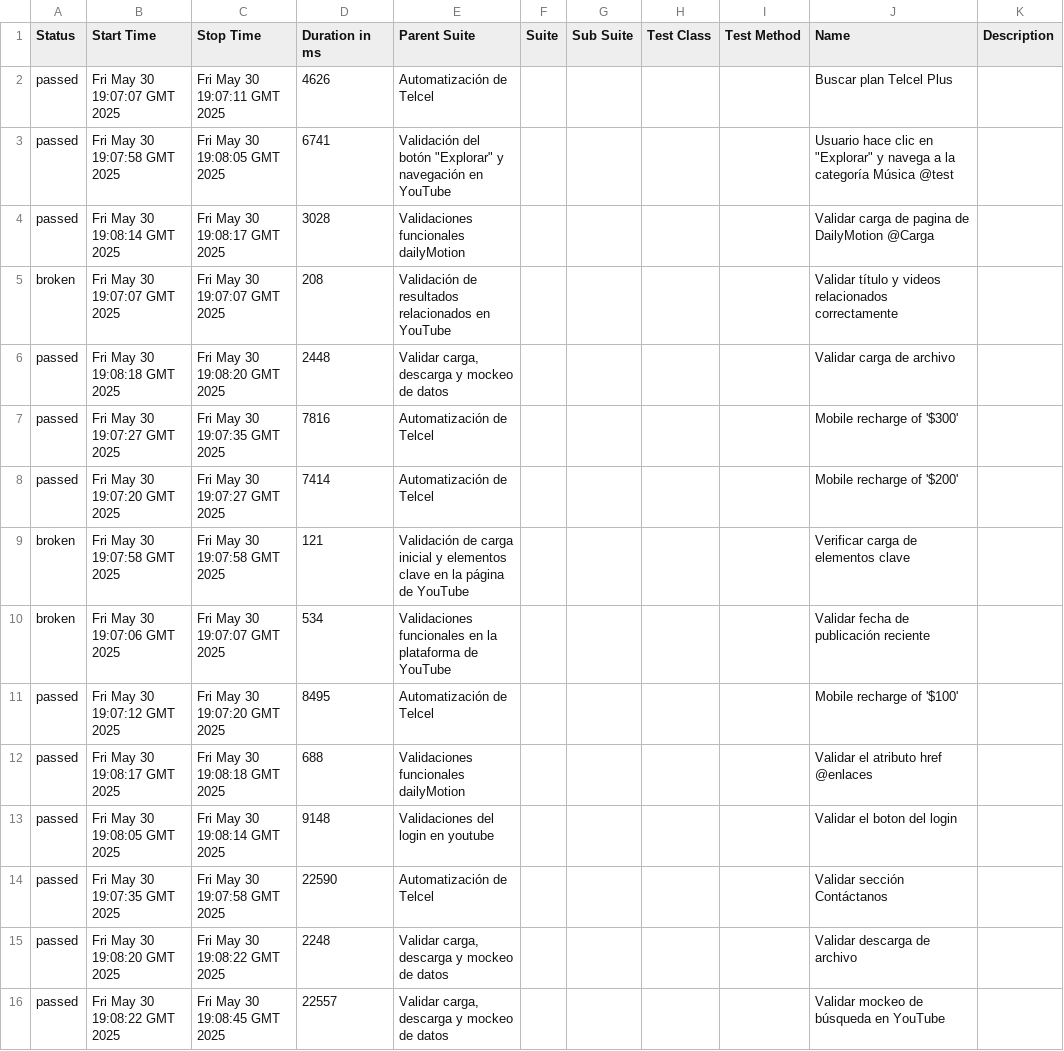
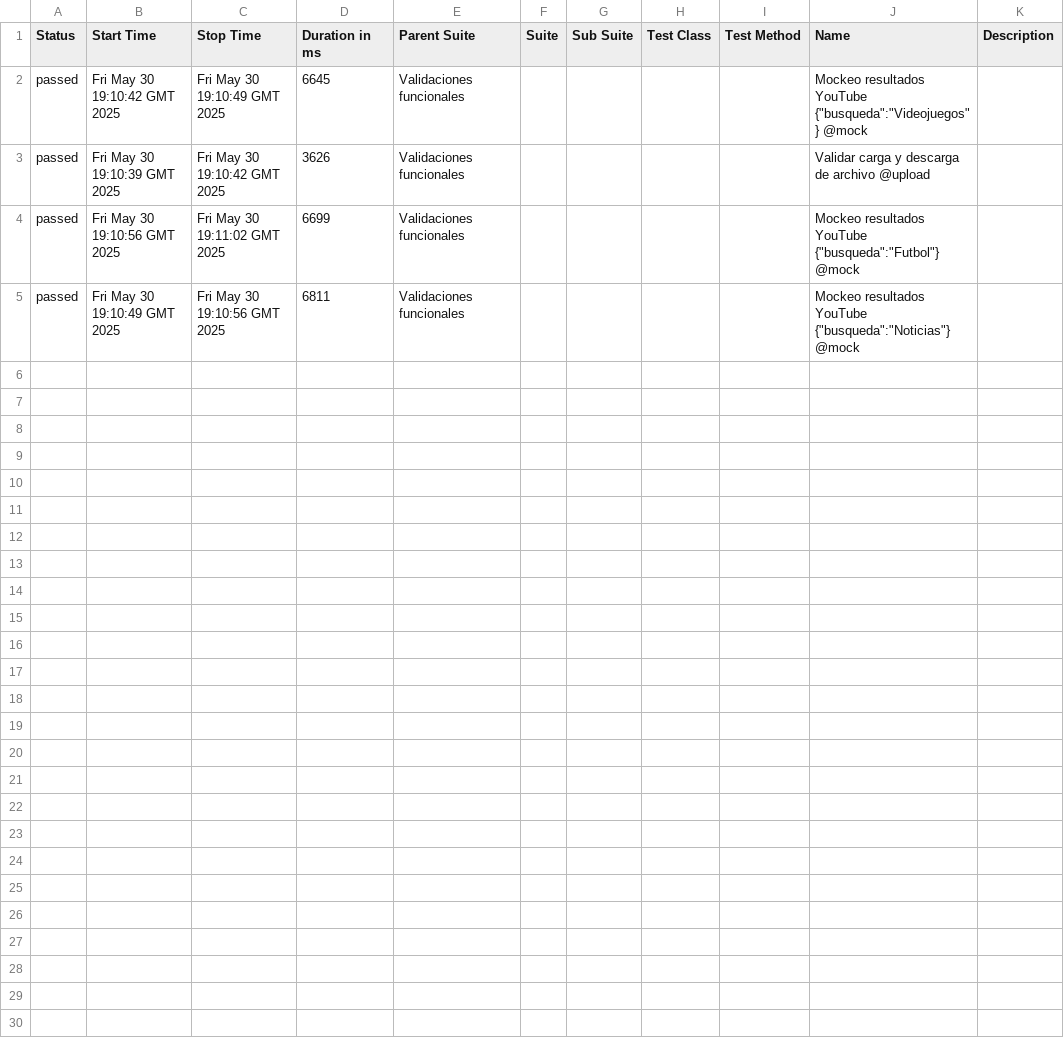
Before and after one commit to danielcastillo94/RepoSemillerosCodeceptjs, a CSV file: data/suites.csv, drawn as a sheet.

```diff
--- a/data/suites.csv
+++ b/data/suites.csv
@@ -1,16 +1,5 @@
 "Status","Start Time","Stop Time","Duration in ms","Parent Suite","Suite","Sub Suite","Test Class","Test Method","Name","Description"
-"passed","Fri May 30 19:07:07 GMT 2025","Fri May 30 19:07:11 GMT 2025","4626","Automatización de Telcel","","","","","Buscar plan Telcel Plus",""
-"passed","Fri May 30 19:07:58 GMT 2025","Fri May 30 19:08:05 GMT 2025","6741","Validación del botón ""Explorar"" y navegación en YouTube","","","","","Usuario hace clic en ""Explorar"" y navega a la categoría Música @test",""
-"passed","Fri May 30 19:08:14 GMT 2025","Fri May 30 19:08:17 GMT 2025","3028","Validaciones funcionales dailyMotion","","","","","Validar carga de pagina de DailyMotion @Carga",""
-"broken","Fri May 30 19:07:07 GMT 2025","Fri May 30 19:07:07 GMT 2025","208","Validación de resultados relacionados en YouTube","","","","","Validar título y videos relacionados correctamente",""
-"passed","Fri May 30 19:08:18 GMT 2025","Fri May 30 19:08:20 GMT 2025","2448","Validar carga, descarga y mockeo de datos","","","","","Validar carga de archivo",""
-"passed","Fri May 30 19:07:27 GMT 2025","Fri May 30 19:07:35 GMT 2025","7816","Automatización de Telcel","","","","","Mobile recharge of '$300'",""
-"passed","Fri May 30 19:07:20 GMT 2025","Fri May 30 19:07:27 GMT 2025","7414","Automatización de Telcel","","","","","Mobile recharge of '$200'",""
-"broken","Fri May 30 19:07:58 GMT 2025","Fri May 30 19:07:58 GMT 2025","121","Validación de carga inicial y elementos clave en la página de YouTube","","","","","Verificar carga de elementos clave",""
-"broken","Fri May 30 19:07:06 GMT 2025","Fri May 30 19:07:07 GMT 2025","534","Validaciones funcionales en la plataforma de YouTube","","","","","Validar fecha de publicación reciente",""
-"passed","Fri May 30 19:07:12 GMT 2025","Fri May 30 19:07:20 GMT 2025","8495","Automatización de Telcel","","","","","Mobile recharge of '$100'",""
-"passed","Fri May 30 19:08:17 GMT 2025","Fri May 30 19:08:18 GMT 2025","688","Validaciones funcionales dailyMotion","","","","","Validar el atributo href @enlaces",""
-"passed","Fri May 30 19:08:05 GMT 2025","Fri May 30 19:08:14 GMT 2025","9148","Validaciones del login en youtube","","","","","Validar el boton del login",""
-"passed","Fri May 30 19:07:35 GMT 2025","Fri May 30 19:07:58 GMT 2025","22590","Automatización de Telcel","","","","","Validar sección Contáctanos",""
-"passed","Fri May 30 19:08:20 GMT 2025","Fri May 30 19:08:22 GMT 2025","2248","Validar carga, descarga y mockeo de datos","","","","","Validar descarga de archivo",""
-"passed","Fri May 30 19:08:22 GMT 2025","Fri May 30 19:08:45 GMT 2025","22557","Validar carga, descarga y mockeo de datos","","","","","Validar mockeo de búsqueda en YouTube",""
+"passed","Fri May 30 19:10:42 GMT 2025","Fri May 30 19:10:49 GMT 2025","6645","Validaciones funcionales","","","","","Mockeo resultados YouTube {""busqueda"":""Videojuegos""} @mock",""
+"passed","Fri May 30 19:10:39 GMT 2025","Fri May 30 19:10:42 GMT 2025","3626","Validaciones funcionales","","","","","Validar carga y descarga de archivo @upload",""
+"passed","Fri May 30 19:10:56 GMT 2025","Fri May 30 19:11:02 GMT 2025","6699","Validaciones funcionales","","","","","Mockeo resultados YouTube {""busqueda"":""Futbol""} @mock",""
+"passed","Fri May 30 19:10:49 GMT 2025","Fri May 30 19:10:56 GMT 2025","6811","Validaciones funcionales","","","","","Mockeo resultados YouTube {""busqueda"":""Noticias""} @mock",""
```
Also changed, not shown: 54 other files.
